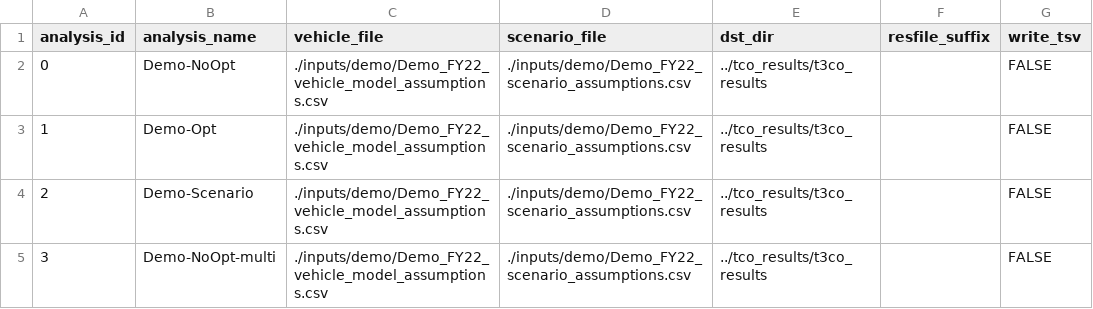
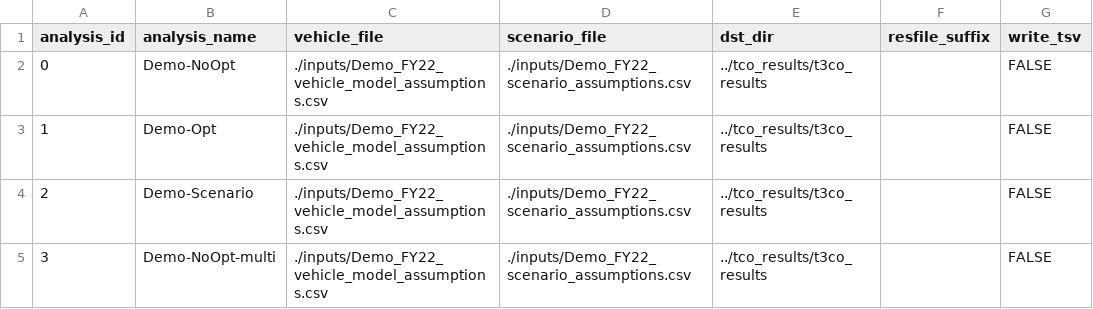
Before and after one commit to NREL/T3CO, a CSV file: src/t3co/resources/T3COConfig.csv, drawn as a sheet; only a part is shown; the diff names each change by its address in the sheet, - before the commit and + after, or states it on an @@ line.

```diff
--- a/src/t3co/resources/T3COConfig.csv
+++ b/src/t3co/resources/T3COConfig.csv
-C2:C5 (vehicle_file): ./inputs/demo/Demo_FY22_vehicle_model_assumptions.csv
+C2:C5 (vehicle_file): ./inputs/Demo_FY22_vehicle_model_assumptions.csv
-D2:D5 (scenario_file): ./inputs/demo/Demo_FY22_scenario_assumptions.csv
+D2:D5 (scenario_file): ./inputs/Demo_FY22_scenario_assumptions.csv
```
Also changed, not shown: src/t3co/resources/inputs/Demo_FY22_vehicle_model_assumptions.csv, 9 other files.
